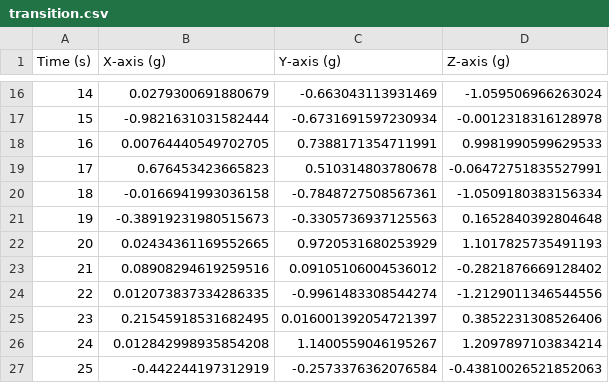
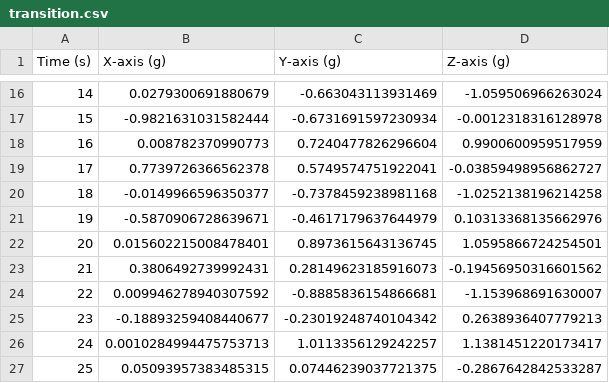
Before and after one commit to 83here/major.proj, a CSV file: data_gen/transition.csv, drawn as a sheet; only a part is shown, gaps mark what is left out; the diff covers the shown part only.

```diff
--- a/data_gen/transition.csv
+++ b/data_gen/transition.csv
@@ -17,11 +17,11 @@ Time (s),X-axis (g),Y-axis (g),Z-axis (g)
 15,-0.9821631031582444,-0.6731691597230934,-0.0012318316128978
-16,0.00764440549702705,0.7388171354711991,0.9981990599629533
-17,0.676453423665823,0.510314803780678,-0.06472751835527991
-18,-0.0166941993036158,-0.7848727508567361,-1.0509180383156334
-19,-0.38919231980515673,-0.3305736937125563,0.1652840392804648
-20,0.02434361169552665,0.9720531680253929,1.1017825735491193
-21,0.08908294619259516,0.09105106004536012,-0.2821876669128402
-22,0.012073837334286335,-0.9961483308544274,-1.2129011346544556
-23,0.21545918531682495,0.016001392054721397,0.3852231308526406
-24,0.012842998935854208,1.1400559046195267,1.2097897103834214
-25,-0.442244197312919,-0.2573376362076584,-0.43810026521852063
+16,0.008782370990773,0.7240477826296604,0.9900600959517959
+17,0.7739726366562378,0.5749574751922041,-0.03859498956862727
+18,-0.0149966596350377,-0.7378459238981168,-1.0252138196214258
+19,-0.5870906728639671,-0.4617179637644979,0.10313368135662976
+20,0.015602215008478401,0.8973615643136745,1.0595866724254501
+21,0.3806492739992431,0.28149623185916073,-0.19456950316601562
+22,0.009946278940307592,-0.8885836154866681,-1.153968691630007
+23,-0.18893259408440677,-0.23019248740104342,0.2638936407779213
+24,0.0010284994475753713,1.0113356129242257,1.1381451220173417
+25,0.05093957383485315,0.07446239037721375,-0.2867642842533287
```
Also changed, not shown: 57 edited cells elsewhere in this file, 4 other files.
